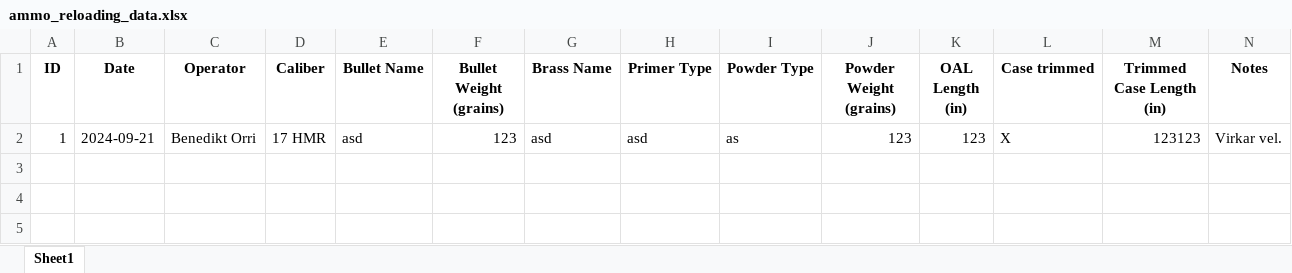
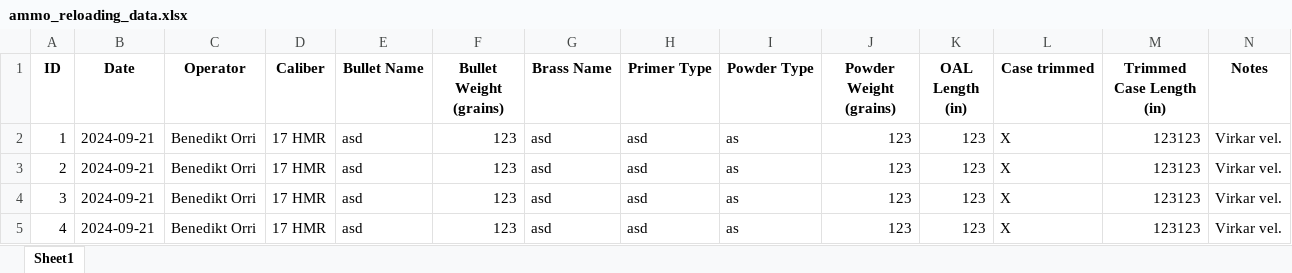
Before and after one commit to ShakyPizza/Testing_grounds, an Excel workbook: ammo_reloading_data.xlsx, sheet Sheet1, drawn as a sheet; values as stored, in another font and other column widths than the file's, no borders; the diff names each change by its address in the sheet, - before the commit and + after, or states it on an @@ line.

Commit message:
asd

```diff
--- a/ammo_reloading_data.xlsx (sheet Sheet1)
+++ b/ammo_reloading_data.xlsx (sheet Sheet1)
+row 3: 2 | 2024-09-21 | Benedikt Orri | 17 HMR | asd | 123 | asd | asd | as | 123 | 123 | X | 123123 | Virkar vel.
+row 4: 3 | 2024-09-21 | Benedikt Orri | 17 HMR | asd | 123 | asd | asd | as | 123 | 123 | X | 123123 | Virkar vel.
+row 5: 4 | 2024-09-21 | Benedikt Orri | 17 HMR | asd | 123 | asd | asd | as | 123 | 123 | X | 123123 | Virkar vel.
```
